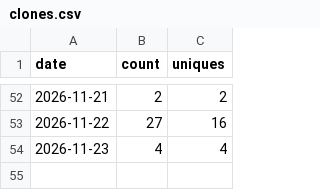
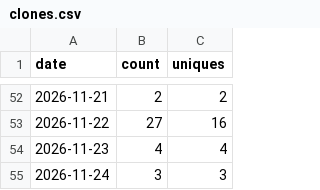
Before and after one commit to rmcamacho/byu-faculty-ai-workshop, a CSV file: traffic/clones.csv, drawn as a sheet; only a part is shown, gaps mark what is left out.

```diff
--- a/traffic/clones.csv
+++ b/traffic/clones.csv
@@ -54 +54,2 @@ date,count,uniques
 2026-11-23,4,4
+2026-11-24,3,3
```
Also changed, not shown: traffic/paths.csv, traffic/repository.csv, 1 other file.
